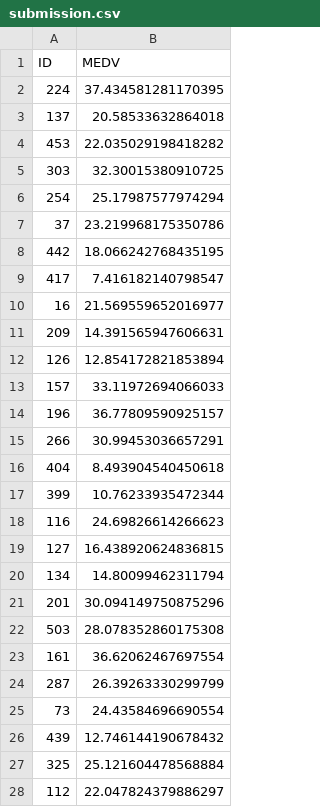
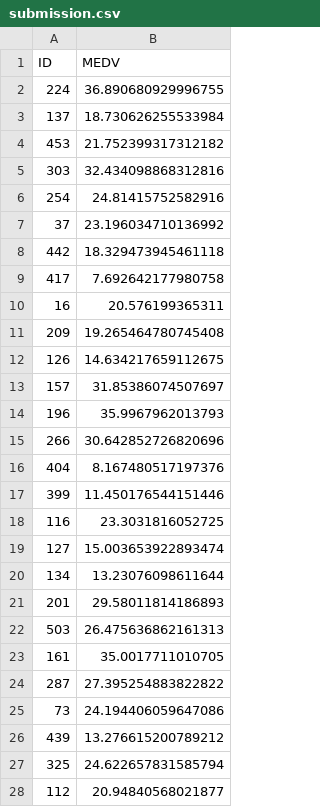
Before and after one commit to danver0921/kaggle__boston_house_prices, a CSV file: submission.csv, drawn as a sheet; only a part is shown; the diff covers the shown part only.

```diff
--- a/submission.csv
+++ b/submission.csv
@@ -1,28 +1,28 @@
 ID,MEDV
-224,37.434581281170395
-137,20.58533632864018
-453,22.035029198418282
-303,32.30015380910725
-254,25.17987577974294
-37,23.219968175350786
-442,18.066242768435195
-417,7.416182140798547
-16,21.569559652016977
-209,14.391565947606631
-126,12.854172821853894
-157,33.11972694066033
-196,36.77809590925157
-266,30.99453036657291
-404,8.493904540450618
-399,10.76233935472344
-116,24.69826614266623
-127,16.438920624836815
-134,14.80099462311794
-201,30.094149750875296
-503,28.078352860175308
-161,36.62062467697554
-287,26.39263330299799
-73,24.43584696690554
-439,12.746144190678432
-325,25.121604478568884
-112,22.047824379886297
+224,36.890680929996755
+137,18.730626255533984
+453,21.752399317312182
+303,32.434098868312816
+254,24.81415752582916
+37,23.196034710136992
+442,18.329473945461118
+417,7.692642177980758
+16,20.576199365311
+209,19.265464780745408
+126,14.634217659112675
+157,31.85386074507697
+196,35.9967962013793
+266,30.642852726820696
+404,8.167480517197376
+399,11.450176544151446
+116,23.3031816052725
+127,15.003653922893474
+134,13.23076098611644
+201,29.58011814186893
+503,26.475636862161313
+161,35.0017711010705
+287,27.395254883822822
+73,24.194406059647086
+439,13.276615200789212
+325,24.622657831585794
+112,20.94840568021877
```
Also changed, not shown: 75 edited cells elsewhere in this file, 2 other files.
